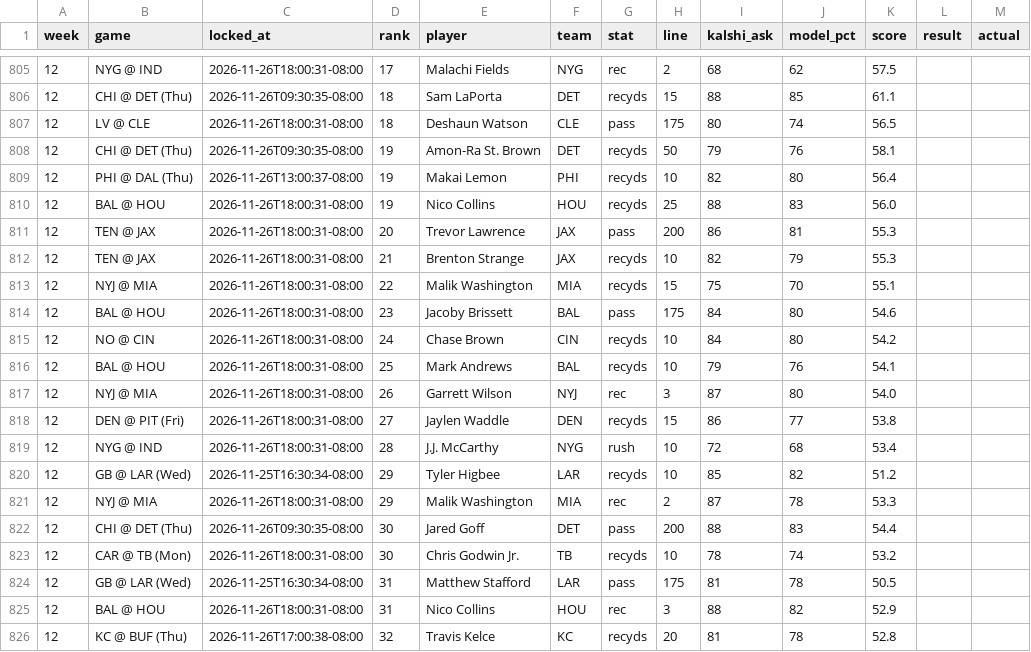
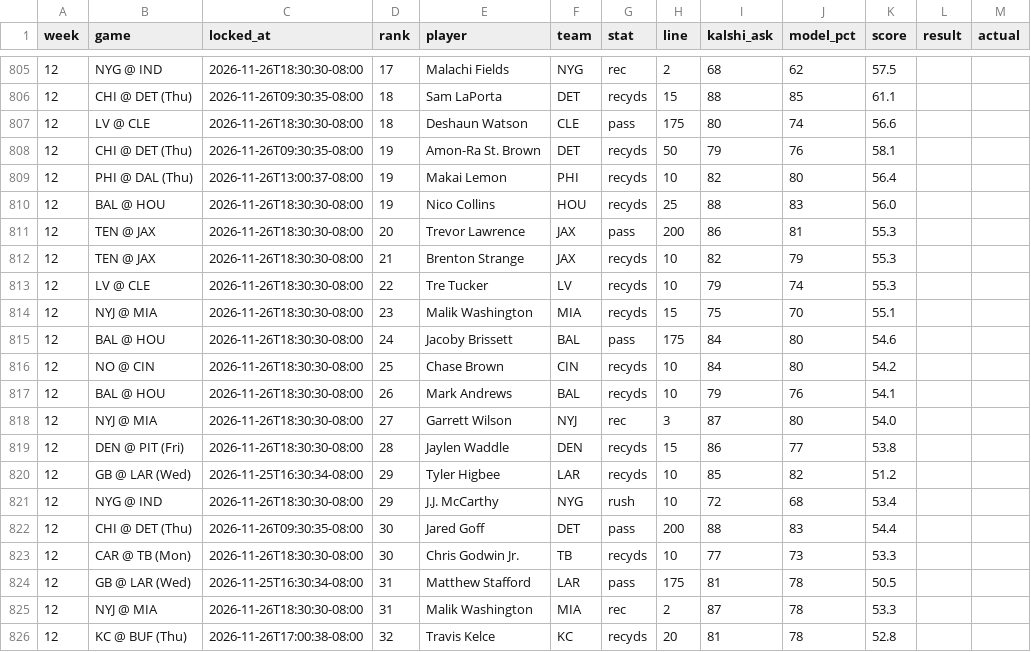
Before and after one commit to mrparkecito-droid/prop-board, a CSV file: data/locked_picks.csv, drawn as a sheet; only a part is shown, gaps mark what is left out; the diff covers the shown part only.

```diff
--- a/data/locked_picks.csv
+++ b/data/locked_picks.csv
@@ -805,22 +805,22 @@ week,game,locked_at,rank,player,team,stat,line,kalshi_ask,model_pct,score,result
-12,NYG @ IND,2026-11-26T18:00:31-08:00,17,Malachi Fields,NYG,rec,2,68,62,57.5,,
+12,NYG @ IND,2026-11-26T18:30:30-08:00,17,Malachi Fields,NYG,rec,2,68,62,57.5,,
 12,CHI @ DET (Thu),2026-11-26T09:30:35-08:00,18,Sam LaPorta,DET,recyds,15,88,85,61.1,,
-12,LV @ CLE,2026-11-26T18:00:31-08:00,18,Deshaun Watson,CLE,pass,175,80,74,56.5,,
+12,LV @ CLE,2026-11-26T18:30:30-08:00,18,Deshaun Watson,CLE,pass,175,80,74,56.6,,
 12,CHI @ DET (Thu),2026-11-26T09:30:35-08:00,19,Amon-Ra St. Brown,DET,recyds,50,79,76,58.1,,
 12,PHI @ DAL (Thu),2026-11-26T13:00:37-08:00,19,Makai Lemon,PHI,recyds,10,82,80,56.4,,
-12,BAL @ HOU,2026-11-26T18:00:31-08:00,19,Nico Collins,HOU,recyds,25,88,83,56.0,,
-12,TEN @ JAX,2026-11-26T18:00:31-08:00,20,Trevor Lawrence,JAX,pass,200,86,81,55.3,,
-12,TEN @ JAX,2026-11-26T18:00:31-08:00,21,Brenton Strange,JAX,recyds,10,82,79,55.3,,
-12,NYJ @ MIA,2026-11-26T18:00:31-08:00,22,Malik Washington,MIA,recyds,15,75,70,55.1,,
-12,BAL @ HOU,2026-11-26T18:00:31-08:00,23,Jacoby Brissett,BAL,pass,175,84,80,54.6,,
-12,NO @ CIN,2026-11-26T18:00:31-08:00,24,Chase Brown,CIN,recyds,10,84,80,54.2,,
-12,BAL @ HOU,2026-11-26T18:00:31-08:00,25,Mark Andrews,BAL,recyds,10,79,76,54.1,,
-12,NYJ @ MIA,2026-11-26T18:00:31-08:00,26,Garrett Wilson,NYJ,rec,3,87,80,54.0,,
-12,DEN @ PIT (Fri),2026-11-26T18:00:31-08:00,27,Jaylen Waddle,DEN,recyds,15,86,77,53.8,,
-12,NYG @ IND,2026-11-26T18:00:31-08:00,28,J.J. McCarthy,NYG,rush,10,72,68,53.4,,
+12,BAL @ HOU,2026-11-26T18:30:30-08:00,19,Nico Collins,HOU,recyds,25,88,83,56.0,,
+12,TEN @ JAX,2026-11-26T18:30:30-08:00,20,Trevor Lawrence,JAX,pass,200,86,81,55.3,,
+12,TEN @ JAX,2026-11-26T18:30:30-08:00,21,Brenton Strange,JAX,recyds,10,82,79,55.3,,
+12,LV @ CLE,2026-11-26T18:30:30-08:00,22,Tre Tucker,LV,recyds,10,79,74,55.3,,
+12,NYJ @ MIA,2026-11-26T18:30:30-08:00,23,Malik Washington,MIA,recyds,15,75,70,55.1,,
+12,BAL @ HOU,2026-11-26T18:30:30-08:00,24,Jacoby Brissett,BAL,pass,175,84,80,54.6,,
+12,NO @ CIN,2026-11-26T18:30:30-08:00,25,Chase Brown,CIN,recyds,10,84,80,54.2,,
+12,BAL @ HOU,2026-11-26T18:30:30-08:00,26,Mark Andrews,BAL,recyds,10,79,76,54.1,,
+12,NYJ @ MIA,2026-11-26T18:30:30-08:00,27,Garrett Wilson,NYJ,rec,3,87,80,54.0,,
+12,DEN @ PIT (Fri),2026-11-26T18:30:30-08:00,28,Jaylen Waddle,DEN,recyds,15,86,77,53.8,,
 12,GB @ LAR (Wed),2026-11-25T16:30:34-08:00,29,Tyler Higbee,LAR,recyds,10,85,82,51.2,,
-12,NYJ @ MIA,2026-11-26T18:00:31-08:00,29,Malik Washington,MIA,rec,2,87,78,53.3,,
+12,NYG @ IND,2026-11-26T18:30:30-08:00,29,J.J. McCarthy,NYG,rush,10,72,68,53.4,,
 12,CHI @ DET (Thu),2026-11-26T09:30:35-08:00,30,Jared Goff,DET,pass,200,88,83,54.4,,
-12,CAR @ TB (Mon),2026-11-26T18:00:31-08:00,30,Chris Godwin Jr.,TB,recyds,10,78,74,53.2,,
+12,CAR @ TB (Mon),2026-11-26T18:30:30-08:00,30,Chris Godwin Jr.,TB,recyds,10,77,73,53.3,,
 12,GB @ LAR (Wed),2026-11-25T16:30:34-08:00,31,Matthew Stafford,LAR,pass,175,81,78,50.5,,
-12,BAL @ HOU,2026-11-26T18:00:31-08:00,31,Nico Collins,HOU,rec,3,88,82,52.9,,
+12,NYJ @ MIA,2026-11-26T18:30:30-08:00,31,Malik Washington,MIA,rec,2,87,78,53.3,,
 12,KC @ BUF (Thu),2026-11-26T17:00:38-08:00,32,Travis Kelce,KC,recyds,20,81,78,52.8,,
```
Also changed, not shown: 2 added rows, 2 removed rows and 60 edited cells elsewhere in this file, 8 other files.
